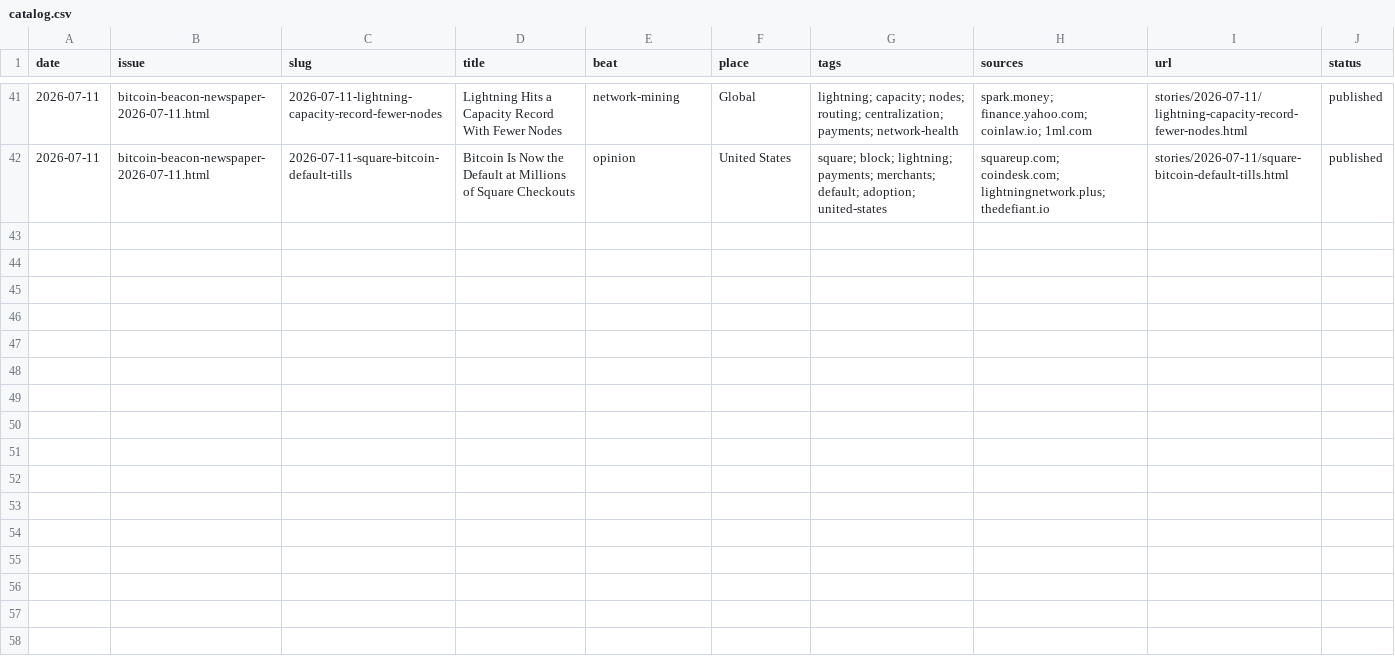
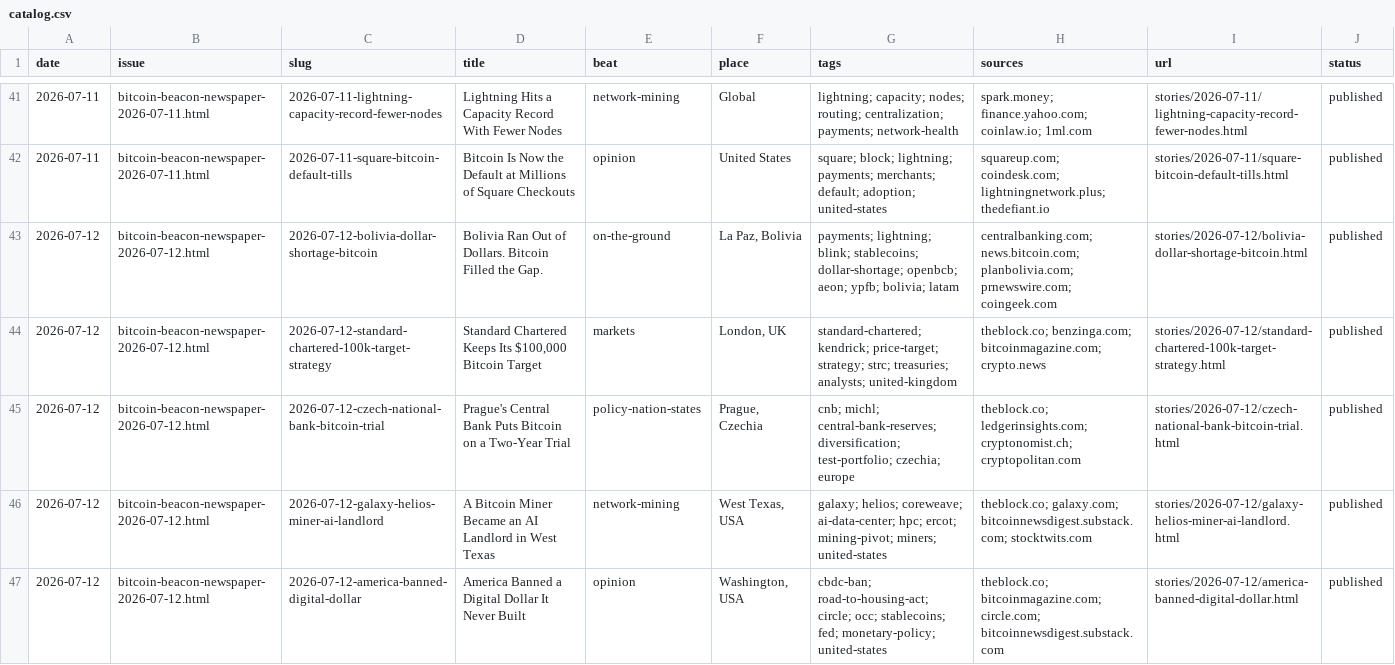
Before and after one commit to zahnbots/bitcoin-beacon, a CSV file: _system/catalog.csv, drawn as a sheet; only a part is shown, gaps mark what is left out; the diff names each change by its address in the sheet, - before the commit and + after, or states it on an @@ line.

```diff
--- a/_system/catalog.csv
+++ b/_system/catalog.csv
+row 43: 2026-07-12 | bitcoin-beacon-newspaper-2026-07-12.html | 2026-07-12-bolivia-dollar-shortage-bitcoin | Bolivia Ran Out of Dollars. Bitcoin Filled the Gap. | on-the-ground | La Paz, Bolivia | payments; lightning; blink; stablecoins; dollar-shortage; openbcb; aeon; ypfb; bolivia; latam | centralbanking.com; news.bitcoin.com; planbolivia.com; prnewswire.com; coingeek.com | stories/2026-07-12/bolivia-dollar-shortage-bitcoin.html | published
+row 44: 2026-07-12 | bitcoin-beacon-newspaper-2026-07-12.html | 2026-07-12-standard-chartered-100k-target-strategy | Standard Chartered Keeps Its $100,000 Bitcoin Target | markets | London, UK | standard-chartered; kendrick; price-target; strategy; strc; treasuries; analysts; united-kingdom | theblock.co; benzinga.com; bitcoinmagazine.com; crypto.news | stories/2026-07-12/standard-chartered-100k-target-strategy.html | published
+row 45: 2026-07-12 | bitcoin-beacon-newspaper-2026-07-12.html | 2026-07-12-czech-national-bank-bitcoin-trial | Prague's Central Bank Puts Bitcoin on a Two-Year Trial | policy-nation-states | Prague, Czechia | cnb; michl; central-bank-reserves; diversification; test-portfolio; czechia; europe | theblock.co; ledgerinsights.com; cryptonomist.ch; cryptopolitan.com | stories/2026-07-12/czech-national-bank-bitcoin-trial.html | published
+row 46: 2026-07-12 | bitcoin-beacon-newspaper-2026-07-12.html | 2026-07-12-galaxy-helios-miner-ai-landlord | A Bitcoin Miner Became an AI Landlord in West Texas | network-mining | West Texas, USA | galaxy; helios; coreweave; ai-data-center; hpc; ercot; mining-pivot; miners; united-states | theblock.co; galaxy.com; bitcoinnewsdigest.substack.com; stocktwits.com | stories/2026-07-12/galaxy-helios-miner-ai-landlord.html | published
+row 47: 2026-07-12 | bitcoin-beacon-newspaper-2026-07-12.html | 2026-07-12-america-banned-digital-dollar | America Banned a Digital Dollar It Never Built | opinion | Washington, USA | cbdc-ban; road-to-housing-act; circle; occ; stablecoins; fed; monetary-policy; united-states | theblock.co; bitcoinmagazine.com; circle.com; bitcoinnewsdigest.substack.com | stories/2026-07-12/america-banned-digital-dollar.html | published
```
Also changed, not shown: 13 other files.
